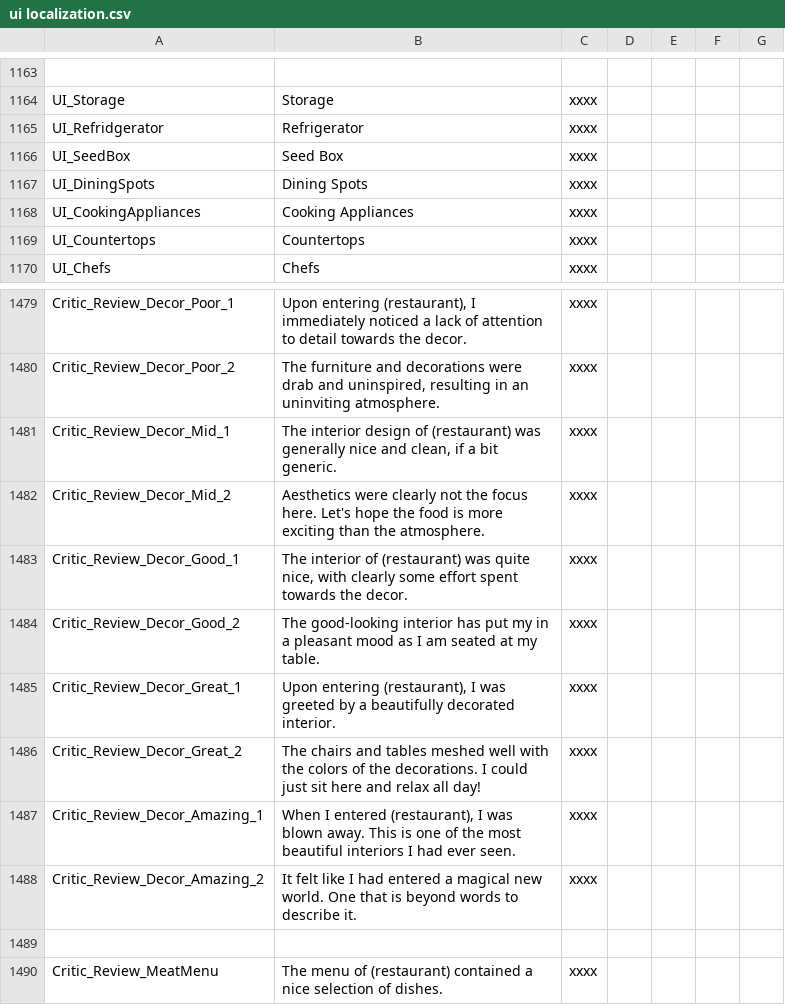
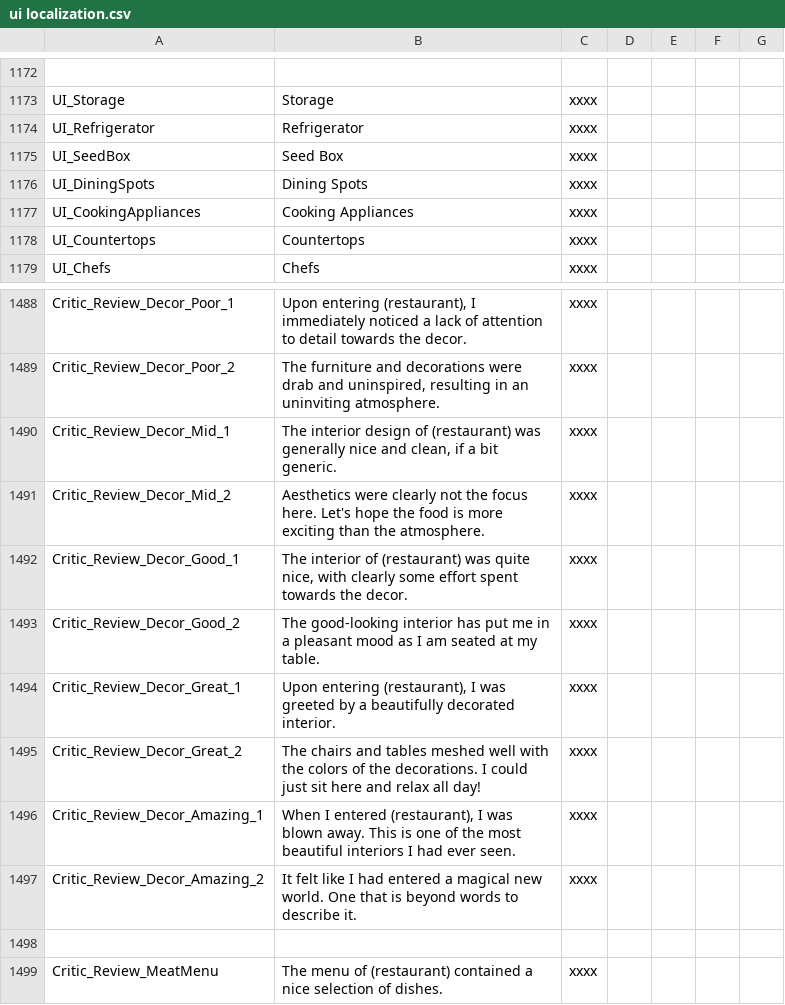
Before and after one commit to law4x/Chef_RPG_CN, a CSV file: History/ui localization.csv, drawn as a sheet; only a part is shown, gaps mark what is left out; the diff covers the shown part only.

```diff
--- a/History/ui localization.csv
+++ b/History/ui localization.csv
@@ -1164,3 +1173,3 @@
 "UI_Storage","Storage","xxxx",,,,
-"UI_Refridgerator","Refrigerator","xxxx",,,,
+"UI_Refrigerator","Refrigerator","xxxx",,,,
 "UI_SeedBox","Seed Box","xxxx",,,,
@@ -1483,3 +1492,3 @@
 "Critic_Review_Decor_Good_1","The interior of (restaurant) was quite nice, with clearly some effort spent towards the decor.","xxxx",,,,
-"Critic_Review_Decor_Good_2","The good-looking interior has put my in a pleasant mood as I am seated at my table.","xxxx",,,,
+"Critic_Review_Decor_Good_2","The good-looking interior has put me in a pleasant mood as I am seated at my table.","xxxx",,,,
 "Critic_Review_Decor_Great_1","Upon entering (restaurant), I was greeted by a beautifully decorated interior.","xxxx",,,,
```
Also changed, not shown: 11 added rows, 2 removed rows and 2 edited cells elsewhere in this file, History/item localization.csv, History/localization.csv.
